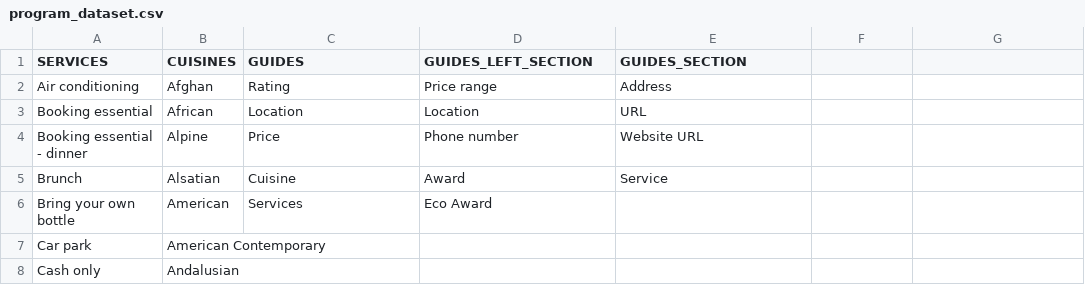
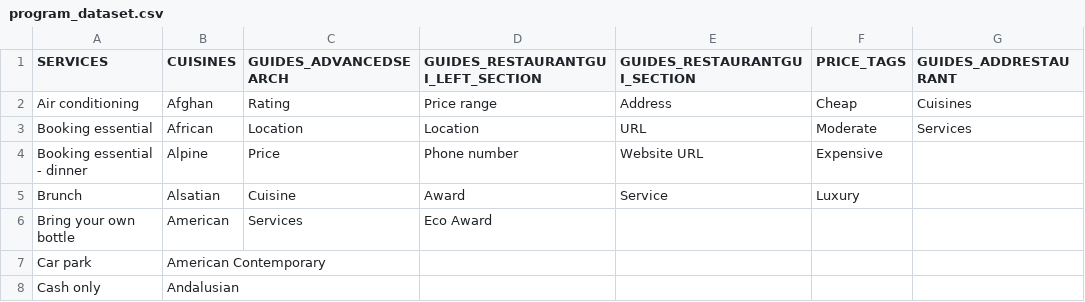
Before and after one commit to MatteoMonticoneIT/TheKnifeRepo, a CSV file: data/program_dataset.csv, drawn as a sheet; only a part is shown; the diff names each change by its address in the sheet, - before the commit and + after, or states it on an @@ line.

Commit message:
Updated TheKnife project.
Updated:
- Removed encrypted folder because it's not used since all data is in the data folder
- program_dataset.csv now has a new row for addRestaurant guides (Cuisine, Services)
- AddRestaurant.java JPanel is now set with GBC
- Controller.java cuisines and services now use CSV.read(csvfile, column)

Added:
- On addReview, if you are not logged in, you'll be sent to the login page
- A logo image (logo.png) used in Upperbar.java
- New regexes to handle the AddRestaurant textfields

Bug:
- when logged in (regardless as a Customer or Restaurateur), theres a thin line just above the sidebar

Not finished:
- AddRestaurant.java data handling

```diff
--- a/data/program_dataset.csv
+++ b/data/program_dataset.csv
-C1: GUIDES
+C1: GUIDES_ADVANCEDSEARCH
-D1: GUIDES_LEFT_SECTION
+D1: GUIDES_RESTAURANTGUI_LEFT_SECTION
-E1: GUIDES_SECTION
+E1: GUIDES_RESTAURANTGUI_SECTION
-F1: (empty)
+F1: PRICE_TAGS
-G1: (empty)
+G1: GUIDES_ADDRESTAURANT
-F2 (PRICE_TAGS): (empty)
+F2 (PRICE_TAGS): Cheap
-G2 (GUIDES_ADDRESTAURANT): (empty)
+G2 (GUIDES_ADDRESTAURANT): Cuisines
-F3 (PRICE_TAGS): (empty)
+F3 (PRICE_TAGS): Moderate
-G3 (GUIDES_ADDRESTAURANT): (empty)
+G3 (GUIDES_ADDRESTAURANT): Services
-F4 (PRICE_TAGS): (empty)
+F4 (PRICE_TAGS): Expensive
-F5 (PRICE_TAGS): (empty)
+F5 (PRICE_TAGS): Luxury
```
Also changed, not shown: 12 other files.
